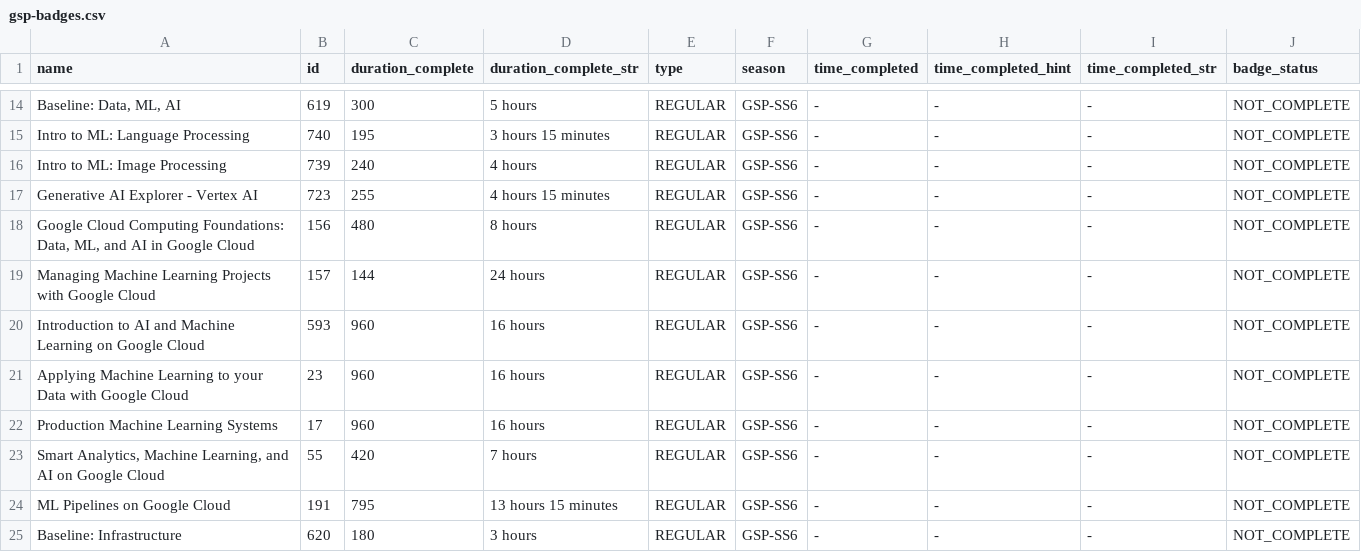
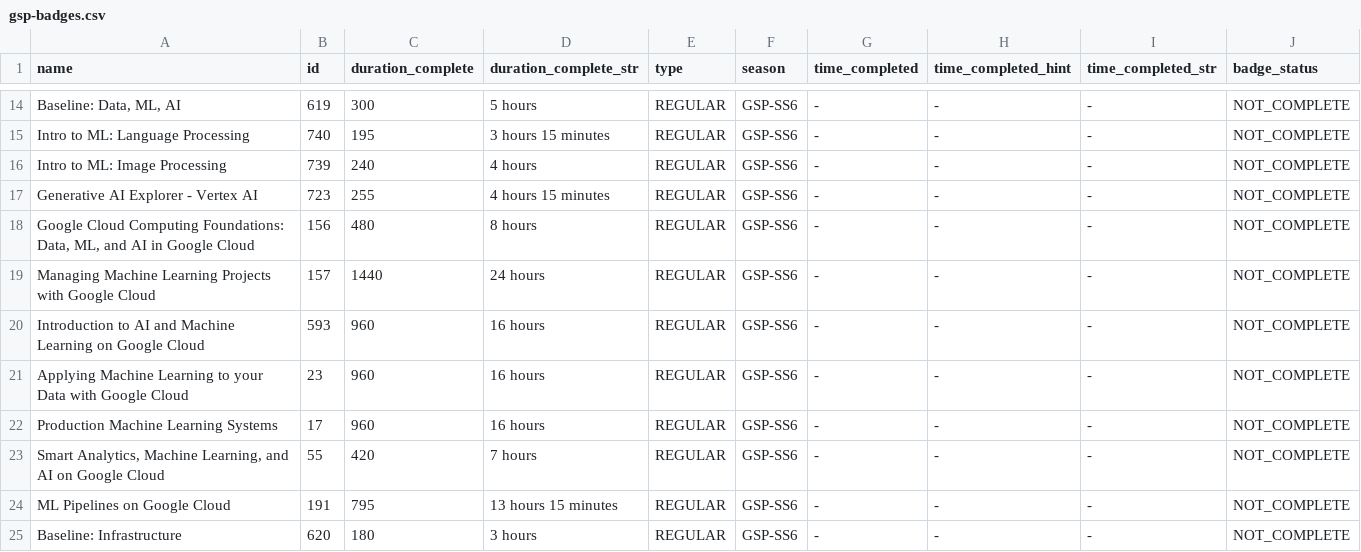
Before and after one commit to maphim/qqcheck, a CSV file: data/gsp-badges.csv, drawn as a sheet; only a part is shown, gaps mark what is left out.

Commit message:
Update data of csv

```diff
--- a/data/gsp-badges.csv
+++ b/data/gsp-badges.csv
@@ -18,3 +18,3 @@ Generative AI Explorer - Vertex AI,723,255,4 hours 15 minutes,REGULAR,GSP-SS6,-,
 "Google Cloud Computing Foundations: Data, ML, and AI in Google Cloud",156,480,8 hours,REGULAR,GSP-SS6,-,-,-,NOT_COMPLETE
-Managing Machine Learning Projects with Google Cloud,157,144,24 hours,REGULAR,GSP-SS6,-,-,-,NOT_COMPLETE
+Managing Machine Learning Projects with Google Cloud,157,1440,24 hours,REGULAR,GSP-SS6,-,-,-,NOT_COMPLETE
 Introduction to AI and Machine Learning on Google Cloud,593,960,16 hours,REGULAR,GSP-SS6,-,-,-,NOT_COMPLETE
```
Also changed, not shown: 1 other file.
